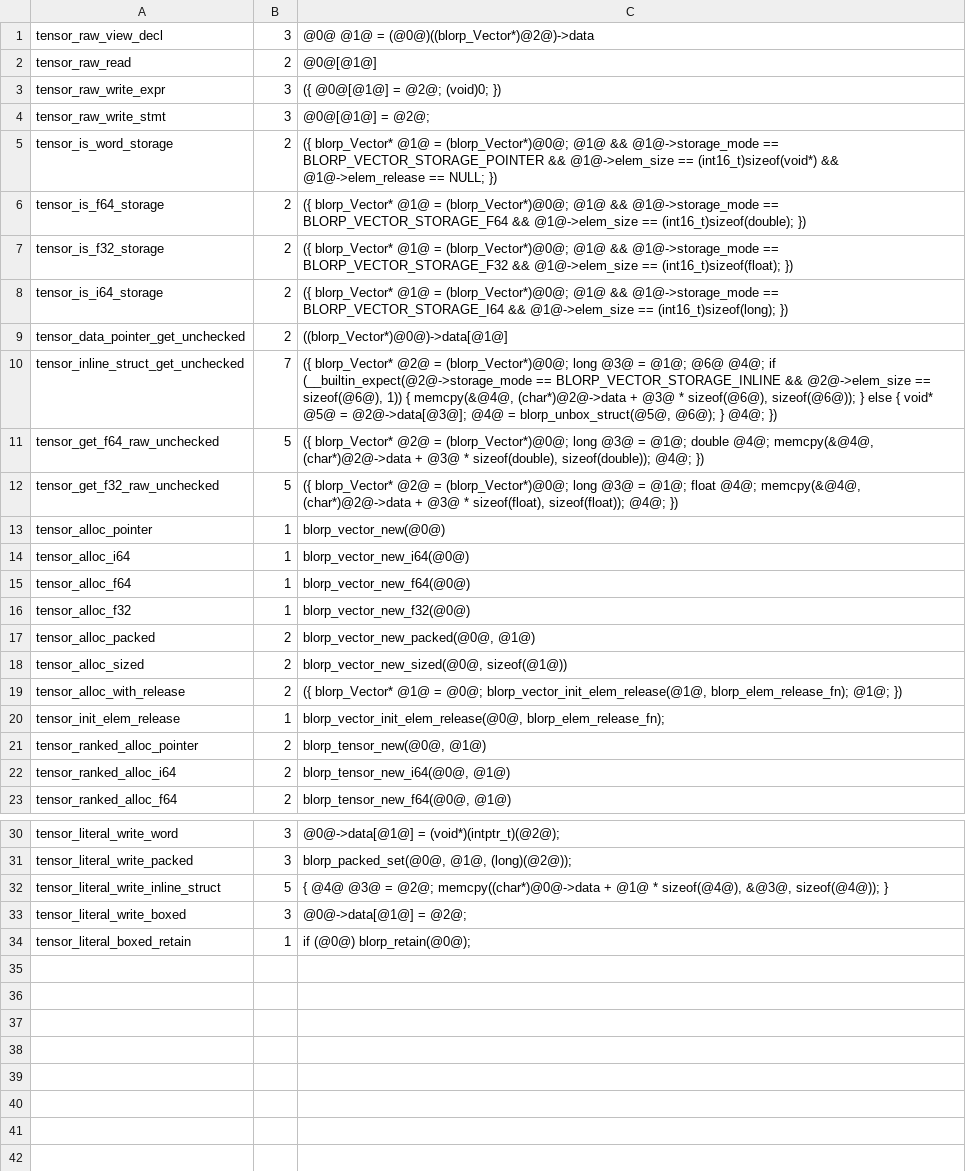
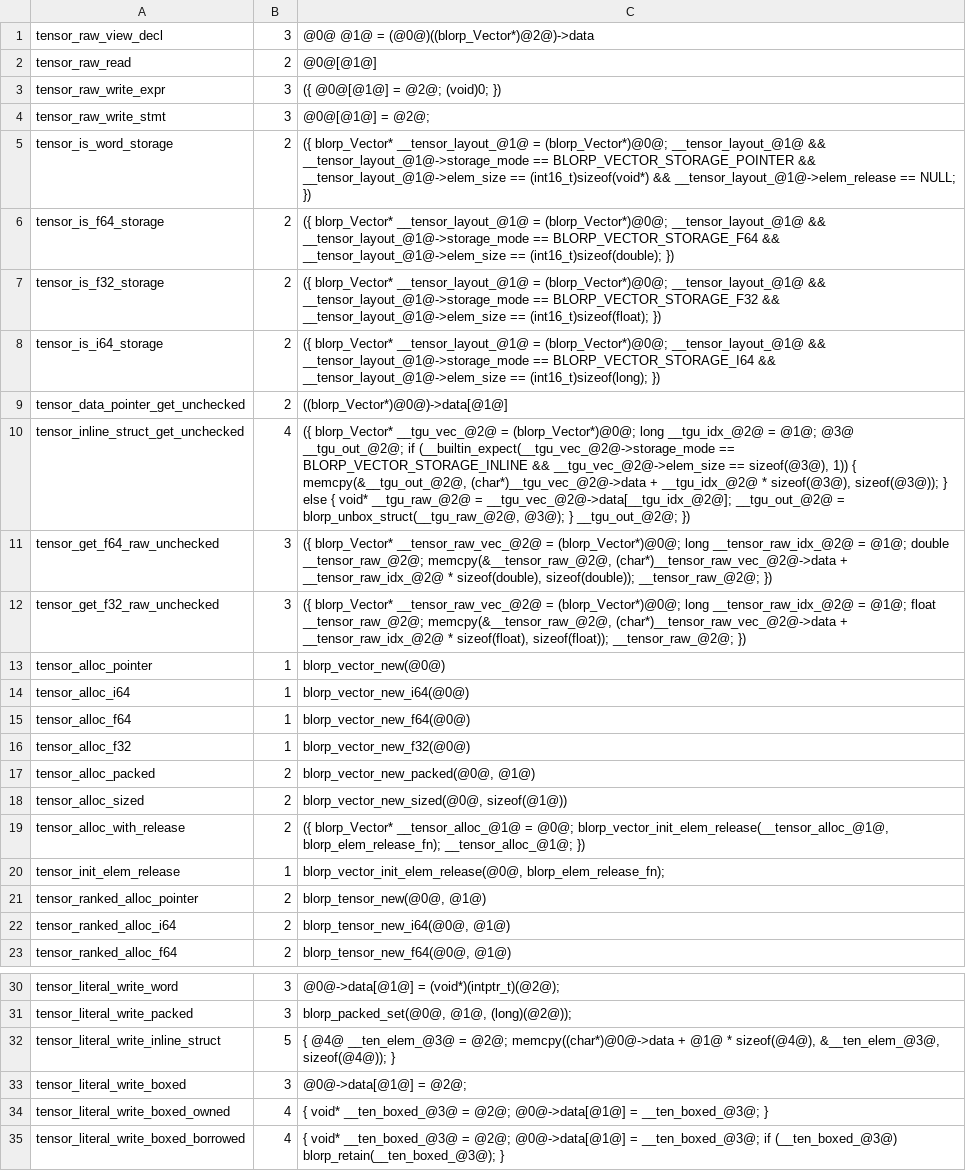
Before and after one commit to kablorp/blorp, a TSV file: compiler/lib/core_emit_blorp_prepared_tensor_templates.tsv, drawn as a sheet; only a part is shown, gaps mark what is left out.

```diff
--- a/compiler/lib/core_emit_blorp_prepared_tensor_templates.tsv
+++ b/compiler/lib/core_emit_blorp_prepared_tensor_templates.tsv
@@ -4,10 +4,10 @@ tensor_raw_write_expr	3	({ @0@[@1@] = @2@; (void)0; })
 tensor_raw_write_stmt	3	@0@[@1@] = @2@;
-tensor_is_word_storage	2	({ blorp_Vector* @1@ = (blorp_Vector*)@0@; @1@ && @1@->storage_mode == BLORP_VECTOR_STORAGE_POINTER && @1@->elem_size == (int16_t)sizeof(void*) && @1@->elem_release == NULL; })
-tensor_is_f64_storage	2	({ blorp_Vector* @1@ = (blorp_Vector*)@0@; @1@ && @1@->storage_mode == BLORP_VECTOR_STORAGE_F64 && @1@->elem_size == (int16_t)sizeof(double); })
-tensor_is_f32_storage	2	({ blorp_Vector* @1@ = (blorp_Vector*)@0@; @1@ && @1@->storage_mode == BLORP_VECTOR_STORAGE_F32 && @1@->elem_size == (int16_t)sizeof(float); })
-tensor_is_i64_storage	2	({ blorp_Vector* @1@ = (blorp_Vector*)@0@; @1@ && @1@->storage_mode == BLORP_VECTOR_STORAGE_I64 && @1@->elem_size == (int16_t)sizeof(long); })
+tensor_is_word_storage	2	({ blorp_Vector* __tensor_layout_@1@ = (blorp_Vector*)@0@; __tensor_layout_@1@ && __tensor_layout_@1@->storage_mode == BLORP_VECTOR_STORAGE_POINTER && __tensor_layout_@1@->elem_size == (int16_t)sizeof(void*) && __tensor_layout_@1@->elem_release == NULL; })
+tensor_is_f64_storage	2	({ blorp_Vector* __tensor_layout_@1@ = (blorp_Vector*)@0@; __tensor_layout_@1@ && __tensor_layout_@1@->storage_mode == BLORP_VECTOR_STORAGE_F64 && __tensor_layout_@1@->elem_size == (int16_t)sizeof(double); })
+tensor_is_f32_storage	2	({ blorp_Vector* __tensor_layout_@1@ = (blorp_Vector*)@0@; __tensor_layout_@1@ && __tensor_layout_@1@->storage_mode == BLORP_VECTOR_STORAGE_F32 && __tensor_layout_@1@->elem_size == (int16_t)sizeof(float); })
+tensor_is_i64_storage	2	({ blorp_Vector* __tensor_layout_@1@ = (blorp_Vector*)@0@; __tensor_layout_@1@ && __tensor_layout_@1@->storage_mode == BLORP_VECTOR_STORAGE_I64 && __tensor_layout_@1@->elem_size == (int16_t)sizeof(long); })
 tensor_data_pointer_get_unchecked	2	((blorp_Vector*)@0@)->data[@1@]
-tensor_inline_struct_get_unchecked	7	({ blorp_Vector* @2@ = (blorp_Vector*)@0@; long @3@ = @1@; @6@ @4@; if (__builtin_expect(@2@->storage_mode == BLORP_VECTOR_STORAGE_INLINE && @2@->elem_size == sizeof(@6@), 1)) { memcpy(&@4@, (char*)@2@->data + @3@ * sizeof(@6@), sizeof(@6@)); } else { void* @5@ = @2@->data[@3@]; @4@ = blorp_unbox_struct(@5@, @6@); } @4@; })
-tensor_get_f64_raw_unchecked	5	({ blorp_Vector* @2@ = (blorp_Vector*)@0@; long @3@ = @1@; double @4@; memcpy(&@4@, (char*)@2@->data + @3@ * sizeof(double), sizeof(double)); @4@; })
-tensor_get_f32_raw_unchecked	5	({ blorp_Vector* @2@ = (blorp_Vector*)@0@; long @3@ = @1@; float @4@; memcpy(&@4@, (char*)@2@->data + @3@ * sizeof(float), sizeof(float)); @4@; })
+tensor_inline_struct_get_unchecked	4	({ blorp_Vector* __tgu_vec_@2@ = (blorp_Vector*)@0@; long __tgu_idx_@2@ = @1@; @3@ __tgu_out_@2@; if (__builtin_expect(__tgu_vec_@2@->storage_mode == BLORP_VECTOR_STORAGE_INLINE && __tgu_vec_@2@->elem_size == sizeof(@3@), 1)) { memcpy(&__tgu_out_@2@, (char*)__tgu_vec_@2@->data + __tgu_idx_@2@ * sizeof(@3@), sizeof(@3@)); } else { void* __tgu_raw_@2@ = __tgu_vec_@2@->data[__tgu_idx_@2@]; __tgu_out_@2@ = blorp_unbox_struct(__tgu_raw_@2@, @3@); } __tgu_out_@2@; })
+tensor_get_f64_raw_unchecked	3	({ blorp_Vector* __tensor_raw_vec_@2@ = (blorp_Vector*)@0@; long __tensor_raw_idx_@2@ = @1@; double __tensor_raw_@2@; memcpy(&__tensor_raw_@2@, (char*)__tensor_raw_vec_@2@->data + __tensor_raw_idx_@2@ * sizeof(double), sizeof(double)); __tensor_raw_@2@; })
+tensor_get_f32_raw_unchecked	3	({ blorp_Vector* __tensor_raw_vec_@2@ = (blorp_Vector*)@0@; long __tensor_raw_idx_@2@ = @1@; float __tensor_raw_@2@; memcpy(&__tensor_raw_@2@, (char*)__tensor_raw_vec_@2@->data + __tensor_raw_idx_@2@ * sizeof(float), sizeof(float)); __tensor_raw_@2@; })
 tensor_alloc_pointer	1	blorp_vector_new(@0@)
@@ -18,3 +18,3 @@ tensor_alloc_packed	2	blorp_vector_new_packed(@0@, @1@)
 tensor_alloc_sized	2	blorp_vector_new_sized(@0@, sizeof(@1@))
-tensor_alloc_with_release	2	({ blorp_Vector* @1@ = @0@; blorp_vector_init_elem_release(@1@, blorp_elem_release_fn); @1@; })
+tensor_alloc_with_release	2	({ blorp_Vector* __tensor_alloc_@1@ = @0@; blorp_vector_init_elem_release(__tensor_alloc_@1@, blorp_elem_release_fn); __tensor_alloc_@1@; })
 tensor_init_elem_release	1	blorp_vector_init_elem_release(@0@, blorp_elem_release_fn);
@@ -31,4 +31,5 @@ tensor_literal_write_word	3	@0@->data[@1@] = (void*)(intptr_t)(@2@);
 tensor_literal_write_packed	3	blorp_packed_set(@0@, @1@, (long)(@2@));
-tensor_literal_write_inline_struct	5	{ @4@ @3@ = @2@; memcpy((char*)@0@->data + @1@ * sizeof(@4@), &@3@, sizeof(@4@)); }
+tensor_literal_write_inline_struct	5	{ @4@ __ten_elem_@3@ = @2@; memcpy((char*)@0@->data + @1@ * sizeof(@4@), &__ten_elem_@3@, sizeof(@4@)); }
 tensor_literal_write_boxed	3	@0@->data[@1@] = @2@;
-tensor_literal_boxed_retain	1	if (@0@) blorp_retain(@0@);
+tensor_literal_write_boxed_owned	4	{ void* __ten_boxed_@3@ = @2@; @0@->data[@1@] = __ten_boxed_@3@; }
+tensor_literal_write_boxed_borrowed	4	{ void* __ten_boxed_@3@ = @2@; @0@->data[@1@] = __ten_boxed_@3@; if (__ten_boxed_@3@) blorp_retain(__ten_boxed_@3@); }
```
Also changed, not shown: compiler/lib/core_emit_blorp_prepared_list_templates.tsv, 12 other files.
